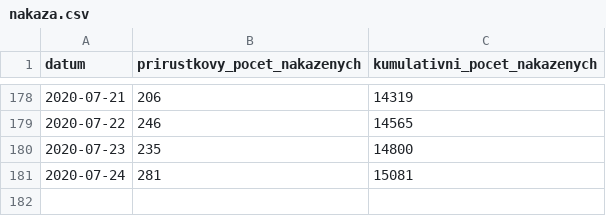
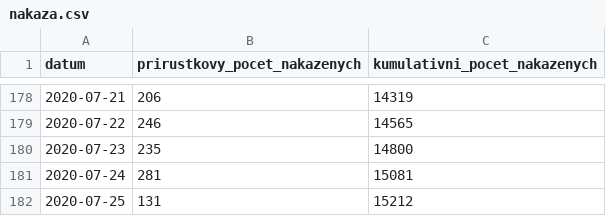
Before and after one commit to martin-majlis/covid-19, a CSV file: data/backup/onemocneni-aktualne.mzcr.cz_covid-19-v2/nakaza.csv, drawn as a sheet; only a part is shown, gaps mark what is left out; the diff names each change by its address in the sheet, - before the commit and + after, or states it on an @@ line.

```diff
--- a/data/backup/onemocneni-aktualne.mzcr.cz_covid-19-v2/nakaza.csv
+++ b/data/backup/onemocneni-aktualne.mzcr.cz_covid-19-v2/nakaza.csv
+row 182: 2020-07-25 | 131 | 15212
```
Also changed, not shown: data/backup/onemocneni-aktualne.mzcr.cz_covid-19-v2/kraj-okres-nakazeni-vyleceni-umrti.csv, data/backup/onemocneni-aktualne.mzcr.cz_covid-19-v2/nakazeni-vyleceni-umrti-testy.csv, 9 other files.
